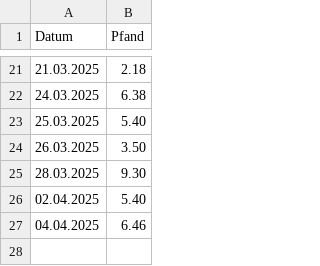
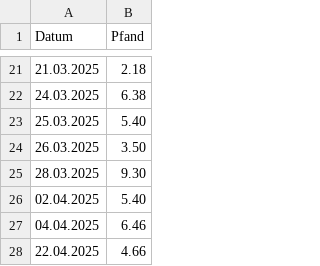
Before and after one commit to Bni-byte/Abikasse, a CSV file: pfand.csv, drawn as a sheet; only a part is shown, gaps mark what is left out; the diff names each change by its address in the sheet, - before the commit and + after, or states it on an @@ line.

Commit message:
Aktualisieren von pfand.csv

```diff
--- a/pfand.csv
+++ b/pfand.csv
+row 28: 22.04.2025 | 4.66
```
